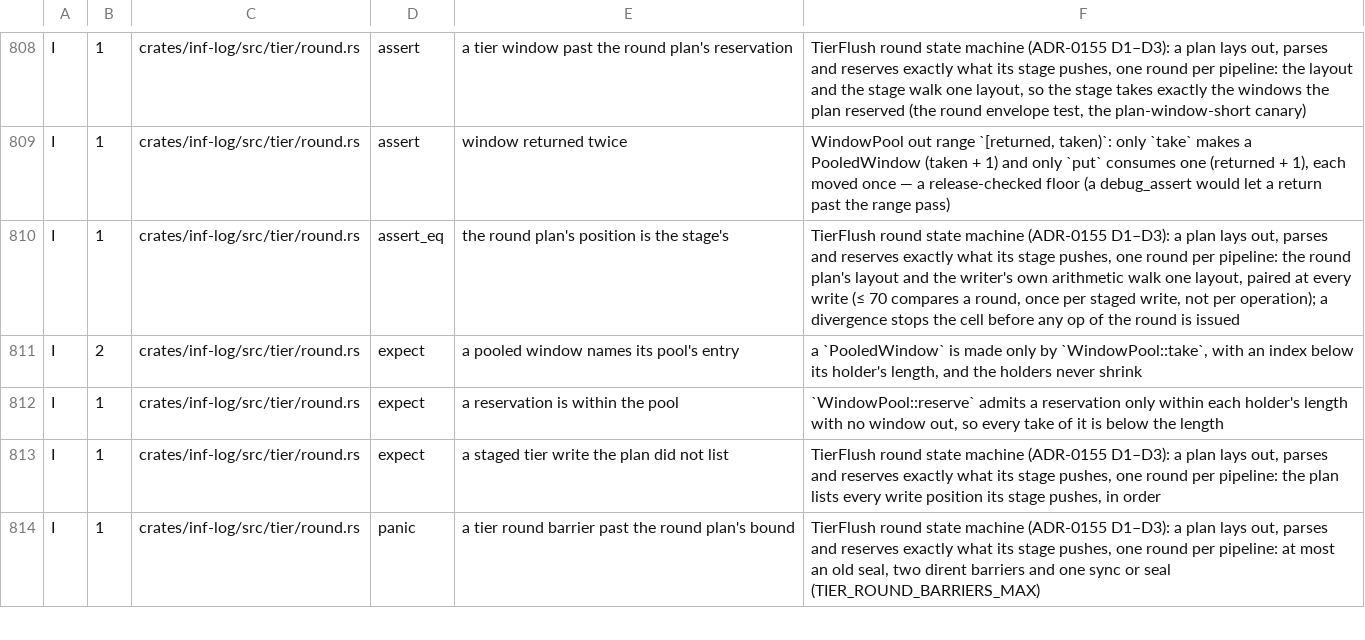
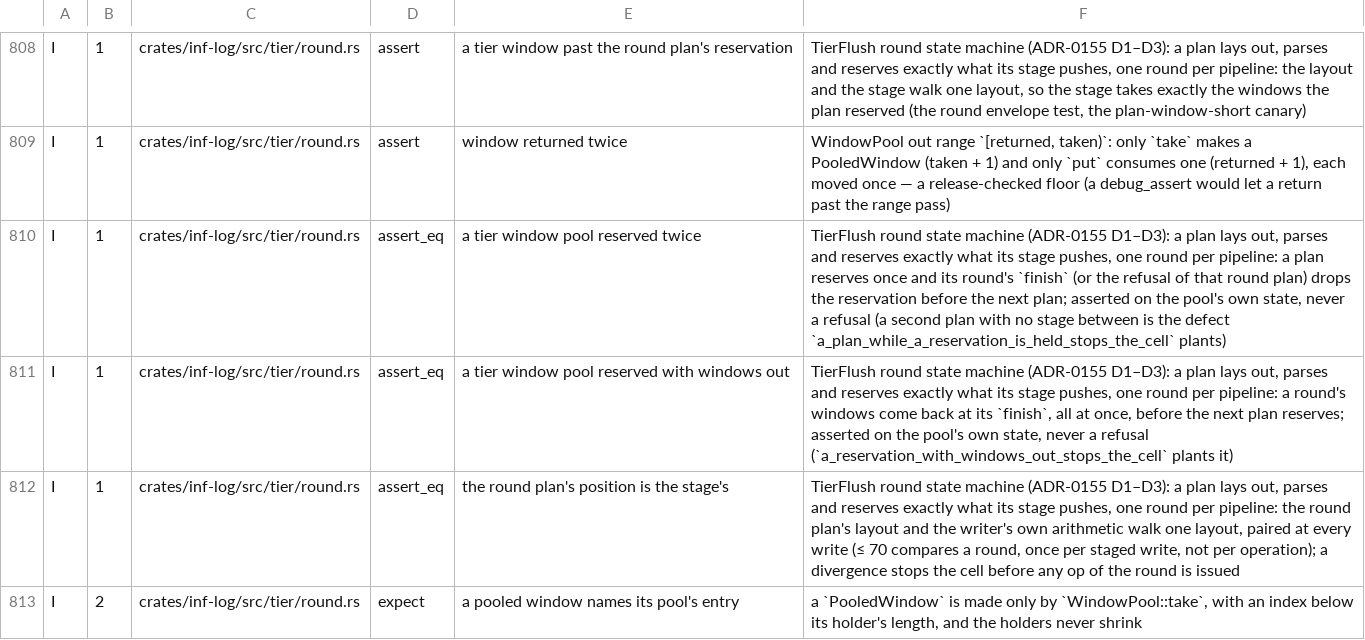
Before and after one commit to kevincaicedo/infinitydb, a TSV file: docs/release-assert-inventory.tsv, drawn as a sheet; only a part is shown, gaps mark what is left out; the shorter side is filled out with more unchanged rows.

Commit message:
tier: the pool answers a reservation by enum; its own state is asserted

```diff
--- a/docs/release-assert-inventory.tsv
+++ b/docs/release-assert-inventory.tsv
@@ -809,2 +809,4 @@ I	1	crates/inf-log/src/tier/round.rs	assert	a tier window past the round plan's
 I	1	crates/inf-log/src/tier/round.rs	assert	window returned twice	WindowPool out range `[returned, taken)`: only `take` makes a PooledWindow (taken + 1) and only `put` consumes one (returned + 1), each moved once — a release-checked floor (a debug_assert would let a return past the range pass)
+I	1	crates/inf-log/src/tier/round.rs	assert_eq	a tier window pool reserved twice	TierFlush round state machine (ADR-0155 D1–D3): a plan lays out, parses and reserves exactly what its stage pushes, one round per pipeline: a plan reserves once and its round's `finish` (or the refusal of that round plan) drops the reservation before the next plan; asserted on the pool's own state, never a refusal (a second plan with no stage between is the defect `a_plan_while_a_reservation_is_held_stops_the_cell` plants)
+I	1	crates/inf-log/src/tier/round.rs	assert_eq	a tier window pool reserved with windows out	TierFlush round state machine (ADR-0155 D1–D3): a plan lays out, parses and reserves exactly what its stage pushes, one round per pipeline: a round's windows come back at its `finish`, all at once, before the next plan reserves; asserted on the pool's own state, never a refusal (`a_reservation_with_windows_out_stops_the_cell` plants it)
 I	1	crates/inf-log/src/tier/round.rs	assert_eq	the round plan's position is the stage's	TierFlush round state machine (ADR-0155 D1–D3): a plan lays out, parses and reserves exactly what its stage pushes, one round per pipeline: the round plan's layout and the writer's own arithmetic walk one layout, paired at every write (≤ 70 compares a round, once per staged write, not per operation); a divergence stops the cell before any op of the round is issued
```
Also changed, not shown: 5 other files.
